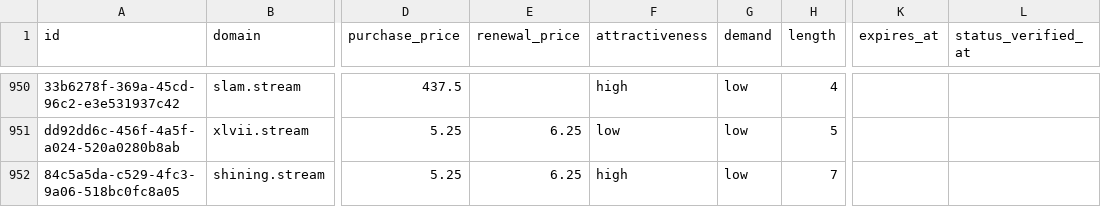
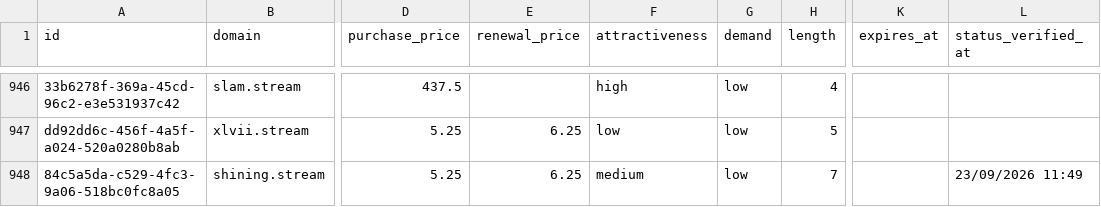
Before and after one commit to UniqueDomains/stream-oneword-domains, a CSV file: stream.csv, drawn as a sheet; only a part is shown, gaps mark what is left out; addresses are those after the commit; the diff covers the shown part only; the diff names each change by its address in the sheet, - before the commit and + after, or states it on an @@ line.

```diff
--- a/stream.csv
+++ b/stream.csv
-F948 (attractiveness): high
+F948 (attractiveness): medium
-L948 (status_verified_at): (empty)
+L948 (status_verified_at): 23/09/2026 11:49
```
Also changed, not shown: 4 added rows, 4 removed rows and 123 edited cells elsewhere in this file, 4 other files.
